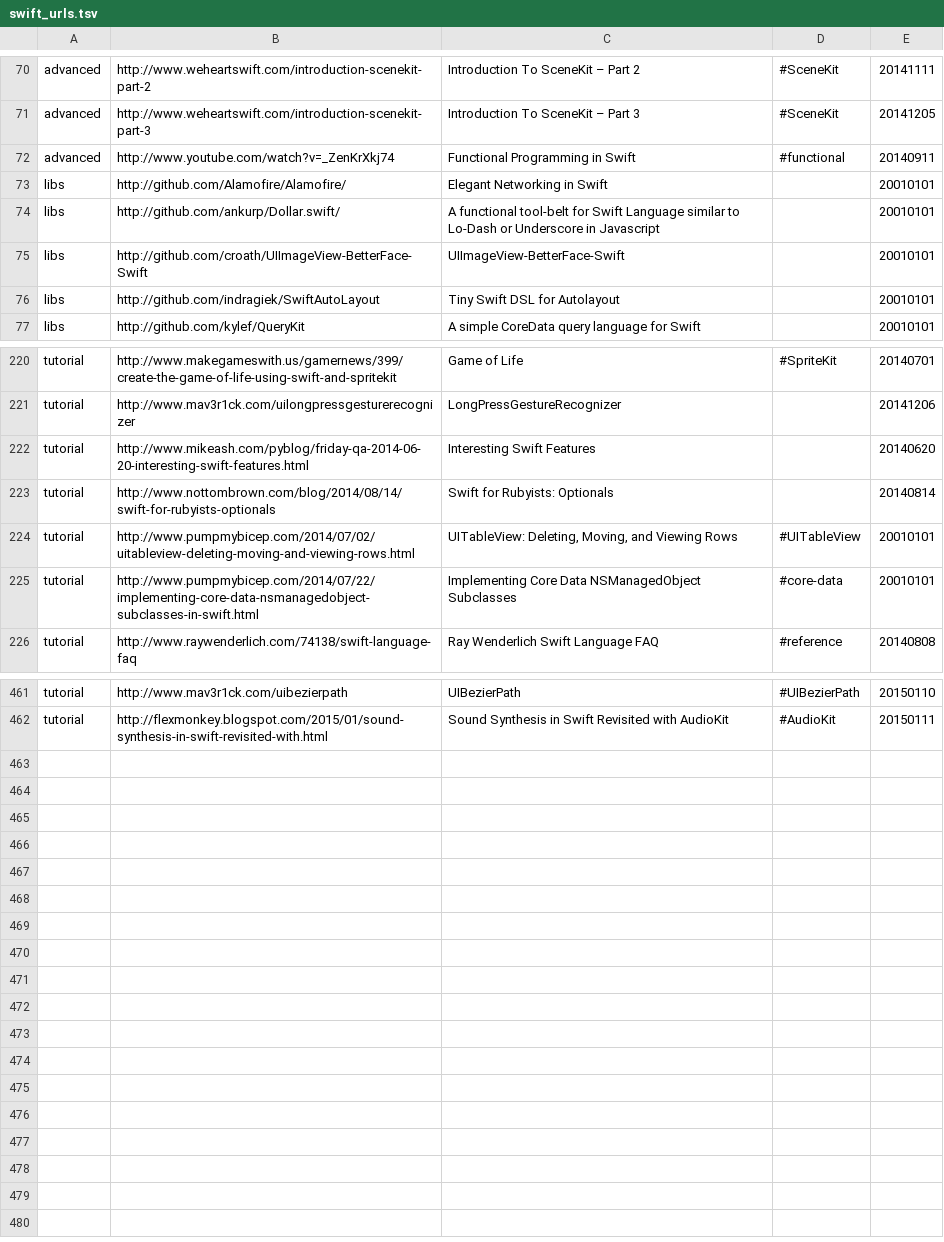
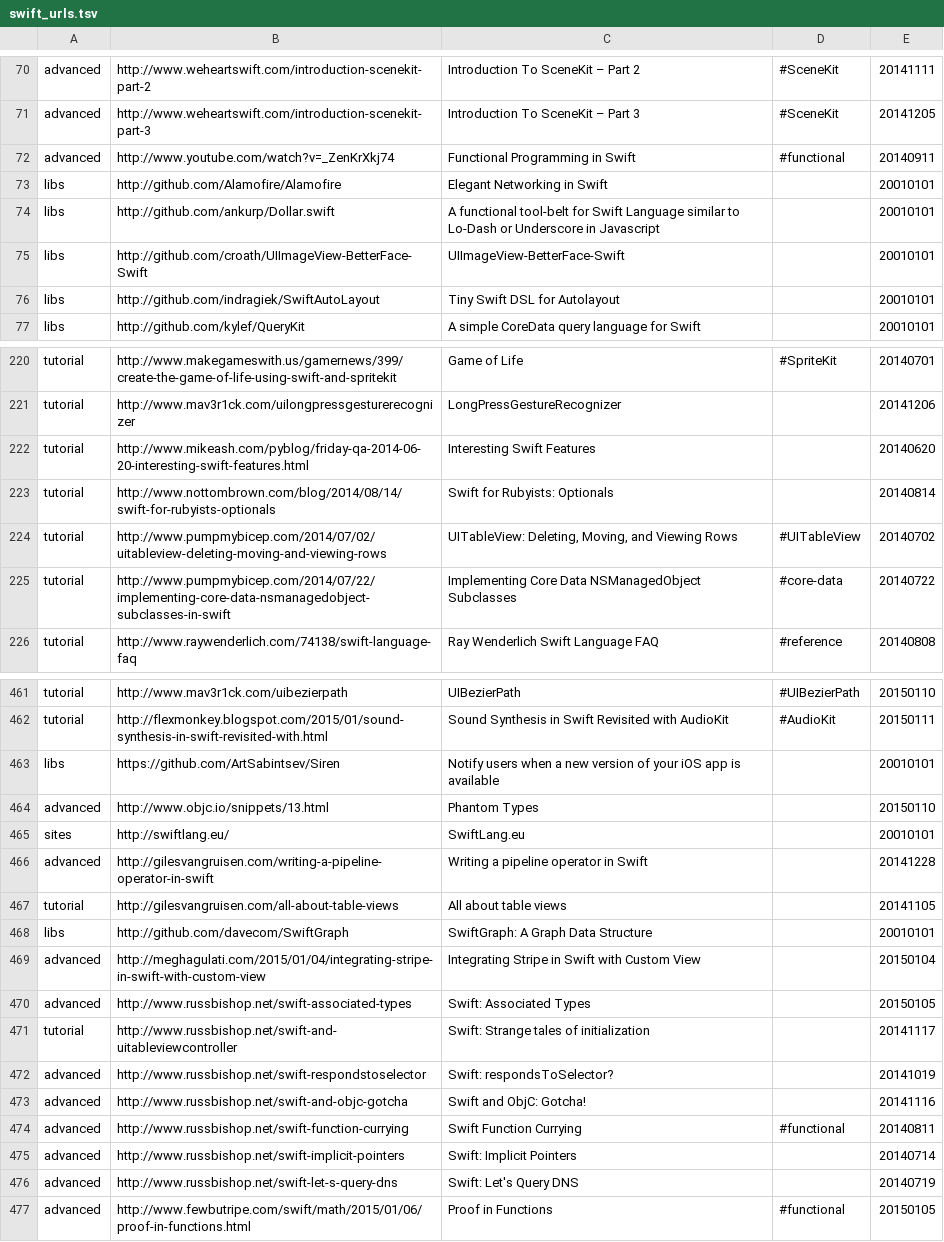
Before and after one commit to melling/SwiftResources, a TSV file: swift_urls.tsv, drawn as a sheet; only a part is shown, gaps mark what is left out; the diff covers the shown part only.

Commit message:
More urls

```diff
--- a/swift_urls.tsv
+++ b/swift_urls.tsv
@@ -72,4 +72,4 @@ advanced	http://www.weheartswift.com/introduction-scenekit-part-3	Introduction T
 advanced	http://www.youtube.com/watch?v=_ZenKrXkj74	Functional Programming in Swift	#functional	20140911
-libs	http://github.com/Alamofire/Alamofire/	Elegant Networking in Swift		20010101
-libs	http://github.com/ankurp/Dollar.swift/	A functional tool-belt for Swift Language similar to Lo-Dash or Underscore in Javascript		20010101
+libs	http://github.com/Alamofire/Alamofire	Elegant Networking in Swift		20010101
+libs	http://github.com/ankurp/Dollar.swift	A functional tool-belt for Swift Language similar to Lo-Dash or Underscore in Javascript		20010101
 libs	http://github.com/croath/UIImageView-BetterFace-Swift	UIImageView-BetterFace-Swift		20010101
@@ -223,4 +223,4 @@ tutorial	http://www.mikeash.com/pyblog/friday-qa-2014-06-20-interesting-swift-fe
 tutorial	http://www.nottombrown.com/blog/2014/08/14/swift-for-rubyists-optionals	Swift for Rubyists: Optionals		20140814
-tutorial	http://www.pumpmybicep.com/2014/07/02/uitableview-deleting-moving-and-viewing-rows.html	UITableView: Deleting, Moving, and Viewing Rows	#UITableView	20010101
-tutorial	http://www.pumpmybicep.com/2014/07/22/implementing-core-data-nsmanagedobject-subclasses-in-swift.html	Implementing Core Data NSManagedObject Subclasses	#core-data	20010101
+tutorial	http://www.pumpmybicep.com/2014/07/02/uitableview-deleting-moving-and-viewing-rows	UITableView: Deleting, Moving, and Viewing Rows	#UITableView	20140702
+tutorial	http://www.pumpmybicep.com/2014/07/22/implementing-core-data-nsmanagedobject-subclasses-in-swift	Implementing Core Data NSManagedObject Subclasses	#core-data	20140722
 tutorial	http://www.raywenderlich.com/74138/swift-language-faq	Ray Wenderlich Swift Language FAQ	#reference	20140808
@@ -462 +462,16 @@ tutorial	http://www.mav3r1ck.com/uibezierpath	UIBezierPath	#UIBezierPath	2015011
 tutorial	http://flexmonkey.blogspot.com/2015/01/sound-synthesis-in-swift-revisited-with.html	Sound Synthesis in Swift Revisited with AudioKit	#AudioKit	20150111
+libs	https://github.com/ArtSabintsev/Siren	Notify users when a new version of your iOS app is available		20010101
+advanced	http://www.objc.io/snippets/13.html	Phantom Types		20150110
+sites	http://swiftlang.eu/	SwiftLang.eu		20010101
+advanced	http://gilesvangruisen.com/writing-a-pipeline-operator-in-swift	Writing a pipeline operator in Swift		20141228
+tutorial	http://gilesvangruisen.com/all-about-table-views	All about table views		20141105
+libs	http://github.com/davecom/SwiftGraph	SwiftGraph:  A Graph Data Structure		20010101
+advanced	http://meghagulati.com/2015/01/04/integrating-stripe-in-swift-with-custom-view	Integrating Stripe in Swift with Custom View		20150104
+advanced	http://www.russbishop.net/swift-associated-types	Swift: Associated Types		20150105
+tutorial	http://www.russbishop.net/swift-and-uitableviewcontroller	Swift: Strange tales of initialization		20141117
+advanced	http://www.russbishop.net/swift-respondstoselector	Swift: respondsToSelector?		20141019
+advanced	http://www.russbishop.net/swift-and-objc-gotcha	Swift and ObjC: Gotcha!		20141116
+advanced	http://www.russbishop.net/swift-function-currying	Swift Function Currying	#functional	20140811
+advanced	http://www.russbishop.net/swift-implicit-pointers	Swift: Implicit Pointers		20140714
+advanced	http://www.russbishop.net/swift-let-s-query-dns	Swift: Let's Query DNS		20140719
+advanced	http://www.fewbutripe.com/swift/math/2015/01/06/proof-in-functions.html	Proof in Functions	#functional	20150105
```
Also changed, not shown: 1 edited cell elsewhere in this file.
